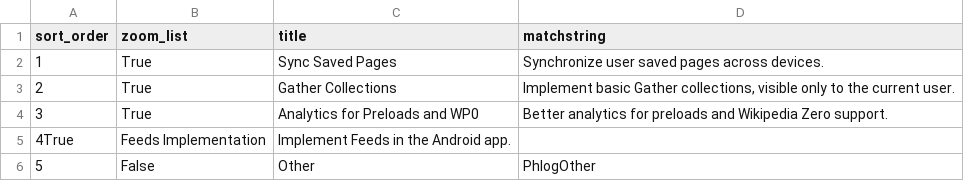
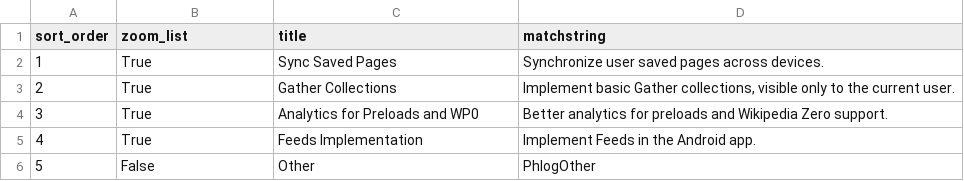
Before and after one commit to wikimedia/phlogiston, a CSV file: and_recategorization.csv, drawn as a sheet; removed rows and columns are numbered as before the commit, all else as after; the diff names each change by its address in the sheet, - before the commit and + after, or states it on an @@ line.

Commit message:
Update and_recategorization.csv

```diff
--- a/and_recategorization.csv
+++ b/and_recategorization.csv
-row 5: 4True | Feeds Implementation | Implement Feeds in the Android app.
+row 5: 4 | True | Feeds Implementation | Implement Feeds in the Android app.
```
